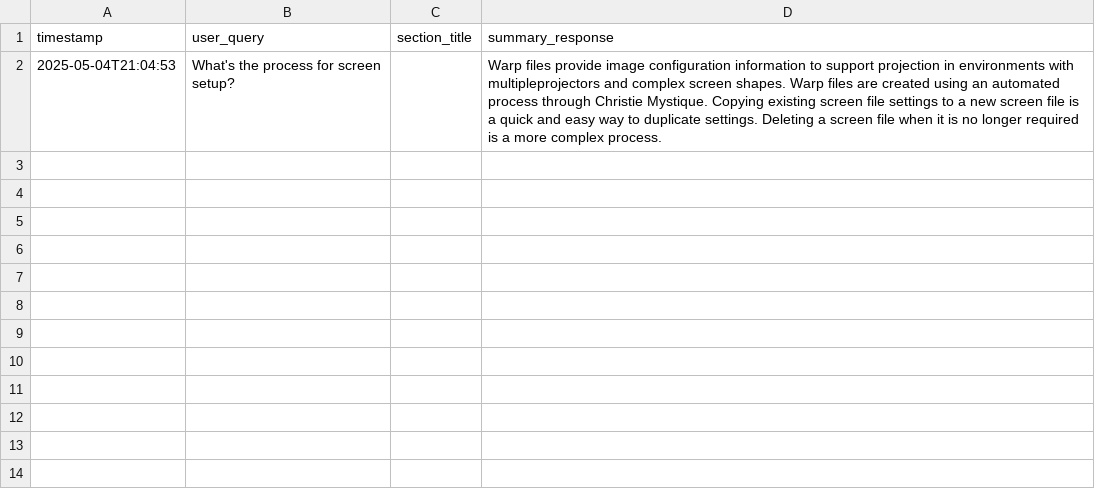
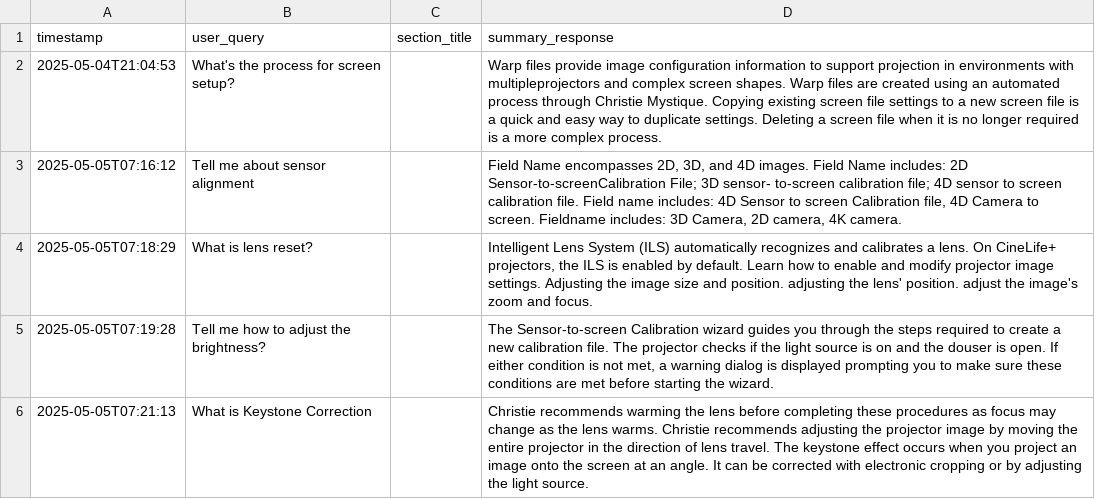
Before and after one commit to sunnytsai3346/rasa-demo, a CSV file: mybot/actions/nlu_summary_queries.csv, drawn as a sheet.

```diff
--- a/mybot/actions/nlu_summary_queries.csv
+++ b/mybot/actions/nlu_summary_queries.csv
@@ -2 +2,5 @@ timestamp,user_query,section_title,summary_response
 2025-05-04T21:04:53,What's the process for screen setup?,,Warp files provide image configuration information to support projection in environments with multipleprojectors and complex screen shapes. Warp files are created using an automated process through Christie Mystique. Copying existing screen file settings to a new screen file is a quick and easy way to duplicate settings. Deleting a screen file when it is no longer required is a more complex process.
+2025-05-05T07:16:12,Tell me about sensor alignment,,"Field Name encompasses 2D, 3D, and 4D images. Field Name includes: 2D Sensor-to-screenCalibration File; 3D sensor- to-screen calibration file; 4D sensor to screen calibration file. Field name includes: 4D Sensor to screen Calibration file, 4D Camera to screen. Fieldname includes: 3D Camera, 2D camera, 4K camera."
+2025-05-05T07:18:29,What is lens reset?,,"Intelligent Lens System (ILS) automatically recognizes and calibrates a lens. On CineLife+ projectors, the ILS is enabled by default. Learn how to enable and modify projector image settings. Adjusting the image size and position. adjusting the lens' position. adjust the image's zoom and focus."
+2025-05-05T07:19:28,Tell me how to adjust the brightness?,,"The Sensor-to-screen Calibration wizard guides you through the steps required to create a new calibration file. The projector checks if the light source is on and the douser is open. If either condition is not met, a warning dialog is displayed prompting you to make sure these conditions are met before starting the wizard."
+2025-05-05T07:21:13,What is Keystone Correction,,Christie recommends warming the lens before completing these procedures as focus may change as the lens warms. Christie recommends adjusting the projector image by moving the entire projector in the direction of lens travel. The keystone effect occurs when you project an image onto the screen at an angle. It can be corrected with electronic cropping or by adjusting the light source.
```
Also changed, not shown: mybot/actions/nlu_user_inputs.csv, 19 other files.
